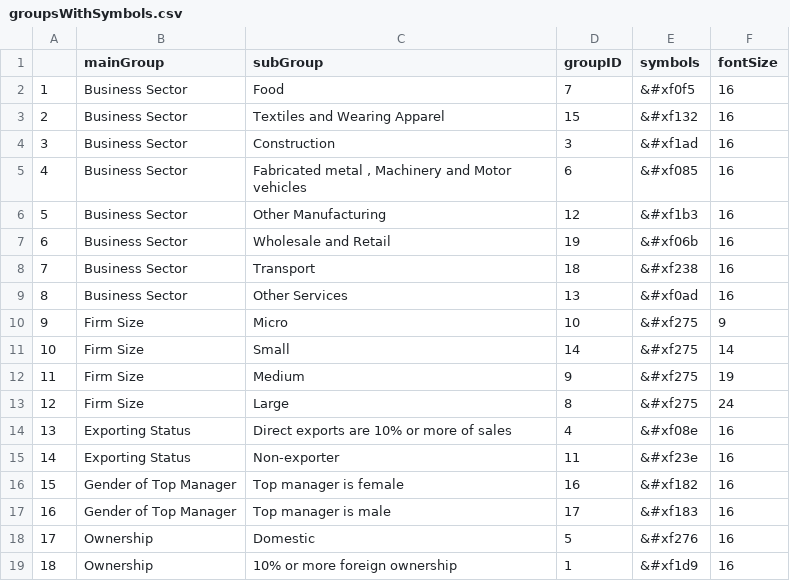
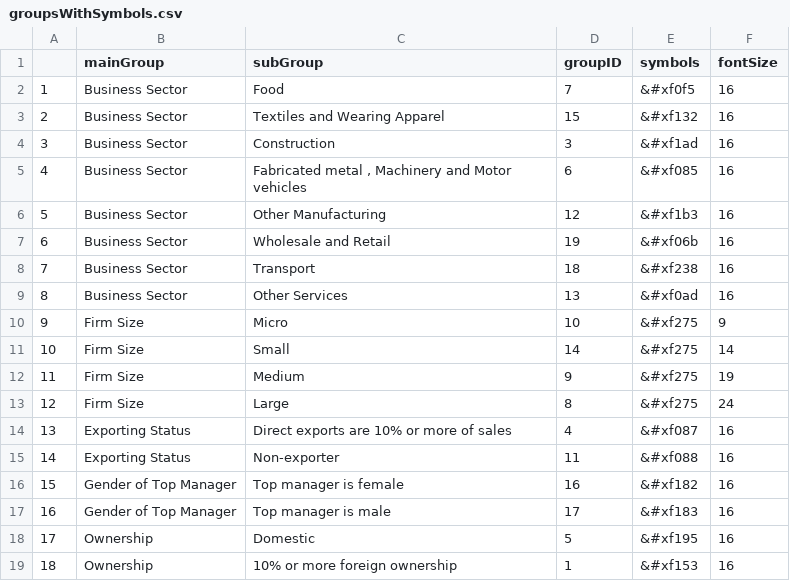
Before and after one commit to puzhu/WebApp-for-Turkey, a CSV file: data/groupsWithSymbols.csv, drawn as a sheet.

```diff
--- a/data/groupsWithSymbols.csv
+++ b/data/groupsWithSymbols.csv
@@ -13,7 +13,7 @@
 12,Firm Size,Large,8,&#xf275,24
-13,Exporting Status,Direct exports are 10% or more of sales,4,&#xf08e,16
-14,Exporting Status,Non-exporter,11,&#xf23e,16
+13,Exporting Status,Direct exports are 10% or more of sales,4,&#xf087,16
+14,Exporting Status,Non-exporter,11,&#xf088,16
 15,Gender of Top Manager,Top manager is female,16,&#xf182,16
 16,Gender of Top Manager,Top manager is male,17,&#xf183,16
-17,Ownership,Domestic,5,&#xf276,16
-18,Ownership,10% or more foreign ownership,1,&#xf1d9,16
+17,Ownership,Domestic,5,&#xf195,16
+18,Ownership,10% or more foreign ownership,1,&#xf153,16
```
Also changed, not shown: 4 other files.
